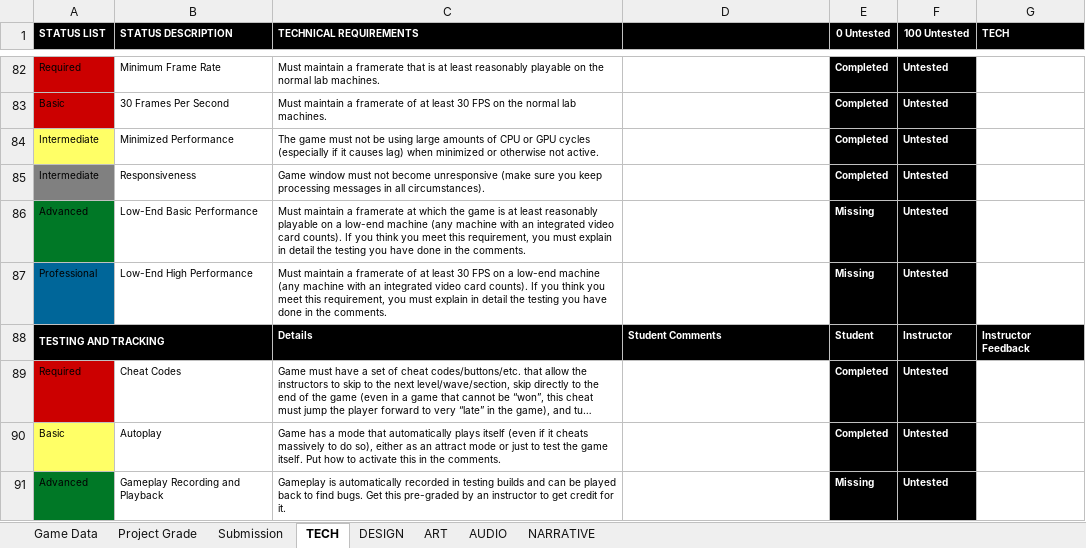
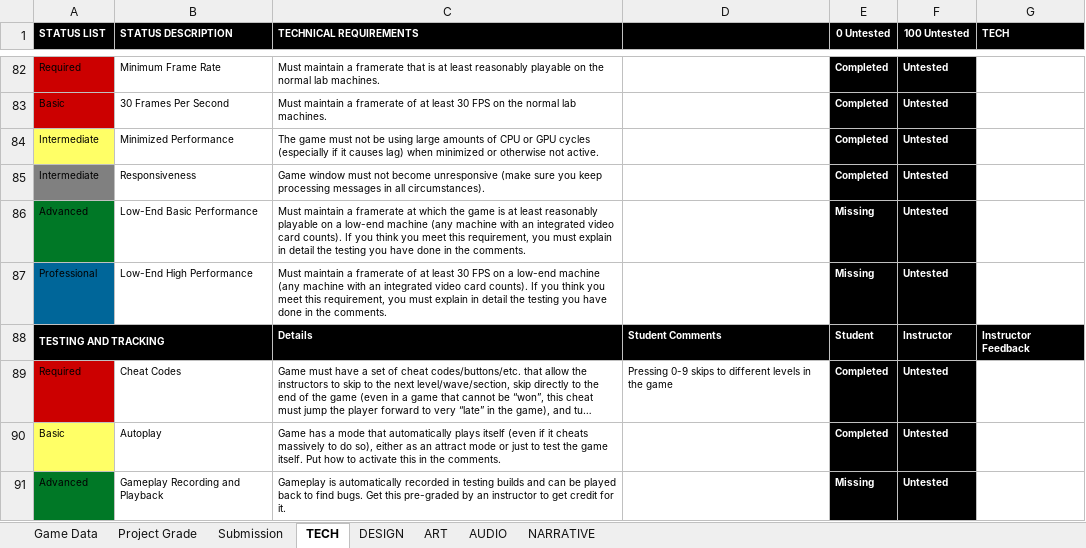
Before and after one commit to ThePaperMill/PaperCut, an Excel workbook: GameDocuments/gam352_papercut_rubric.xlsx, sheet TECH, drawn as a sheet; only a part is shown, gaps mark what is left out; long unchanged cells end in …; values as stored, in another font and other column widths than the file's, no borders; conditional formats not drawn; the diff names each change by its address in the sheet, - before the commit and + after, or states it on an @@ line.

```diff
--- a/GameDocuments/gam352_papercut_rubric.xlsx (sheet TECH)
+++ b/GameDocuments/gam352_papercut_rubric.xlsx (sheet TECH)
-D89: (empty)
+D89: Pressing 0-9 skips to different levels in the game
```
Also changed, not shown: 1 other file.
